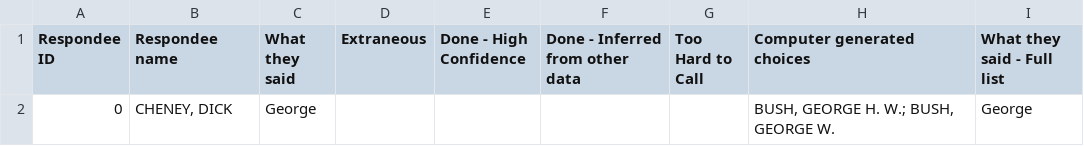
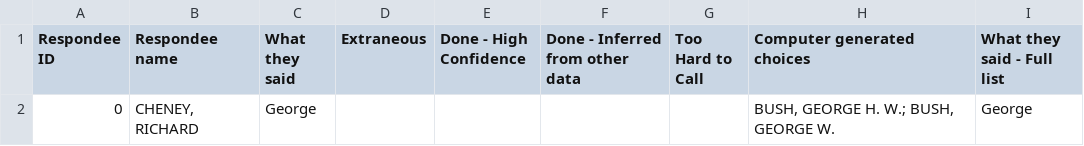
Before and after one commit to djbutler/sociomatrix-reader, a CSV file: survey2.matches.csv, drawn as a sheet.

```diff
--- a/survey2.matches.csv
+++ b/survey2.matches.csv
@@ -1,2 +1,2 @@
 "Respondee ID","Respondee name","What they said","Extraneous","Done - High Confidence","Done - Inferred from other data","Too Hard to Call","Computer generated choices","What they said - Full list"
-"0","CHENEY, DICK","George","","","","","BUSH, GEORGE H. W.;  BUSH, GEORGE W.","George"
+"0","CHENEY, RICHARD","George","","","","","BUSH, GEORGE H. W.;  BUSH, GEORGE W.","George"
```
Also changed, not shown: survey1.sociomatrix.csv, survey2.sociomatrix.csv, 2 other files.
